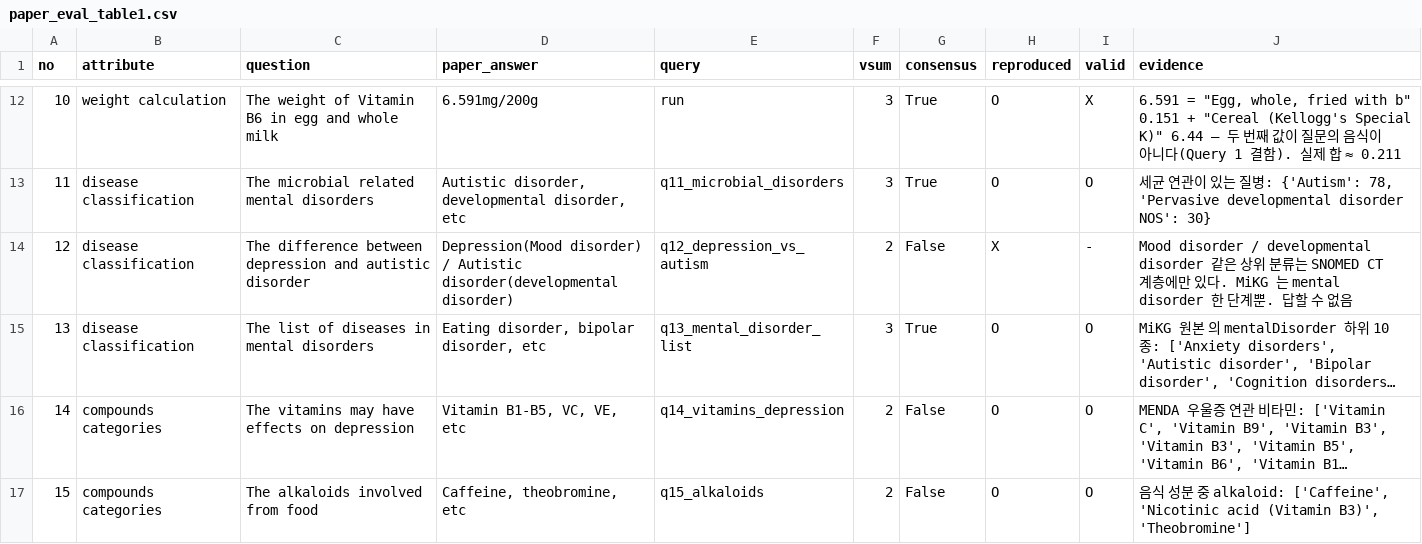
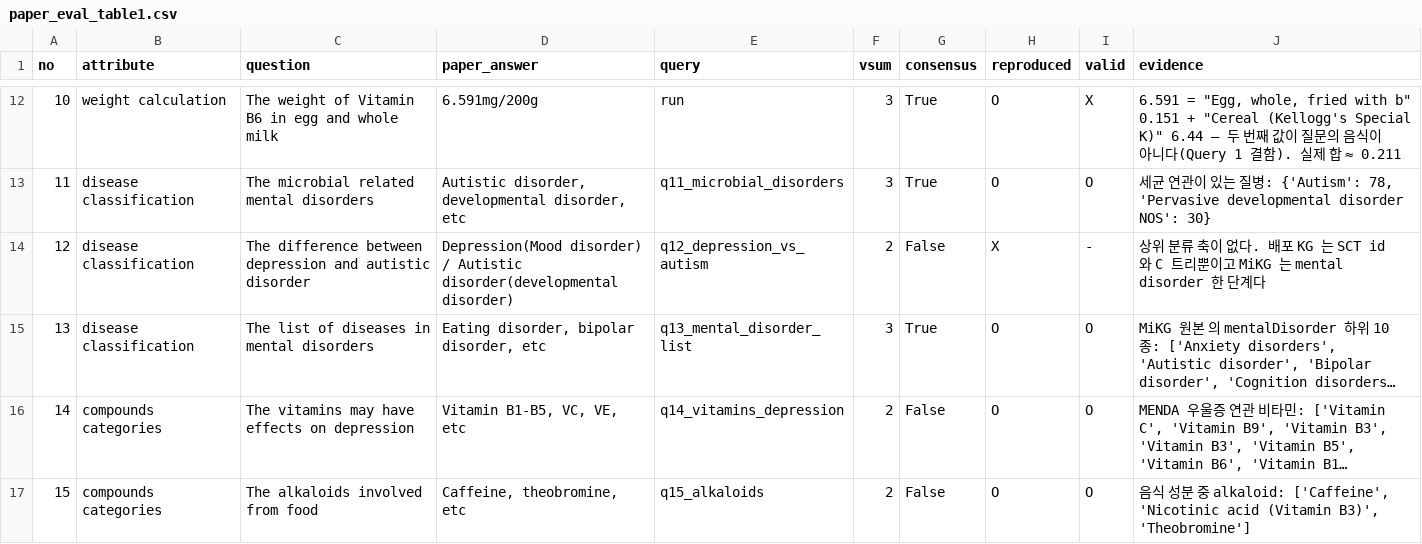
Before and after one commit to sunnyisyoosun/food4kg, a CSV file: analyse/paper_eval_table1.csv, drawn as a sheet; only a part is shown, gaps mark what is left out; long unchanged cells end in …; the diff names each change by its address in the sheet, - before the commit and + after, or states it on an @@ line.

```diff
--- a/analyse/paper_eval_table1.csv
+++ b/analyse/paper_eval_table1.csv
-J14 (evidence): Mood disorder / developmental disorder 같은 상위 분류는 SNOMED CT 계층에만 있다. MiKG 는 mental disorder 한 단계뿐. 답할 수 없음
+J14 (evidence): 상위 분류 축이 없다. 배포 KG 는 SCT id 와 C 트리뿐이고 MiKG 는 mental disorder 한 단계다
```
Also changed, not shown: ourkg/out/compound_class.csv, ourkg/out/eval_method1.csv, 7 other files.
